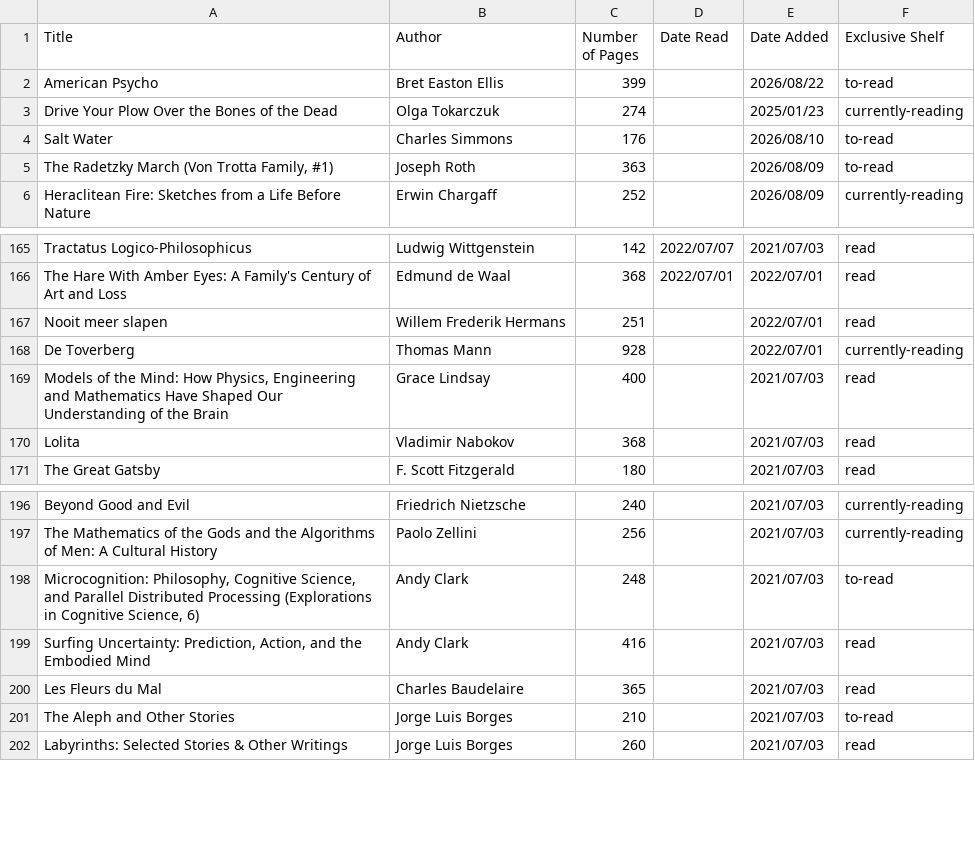
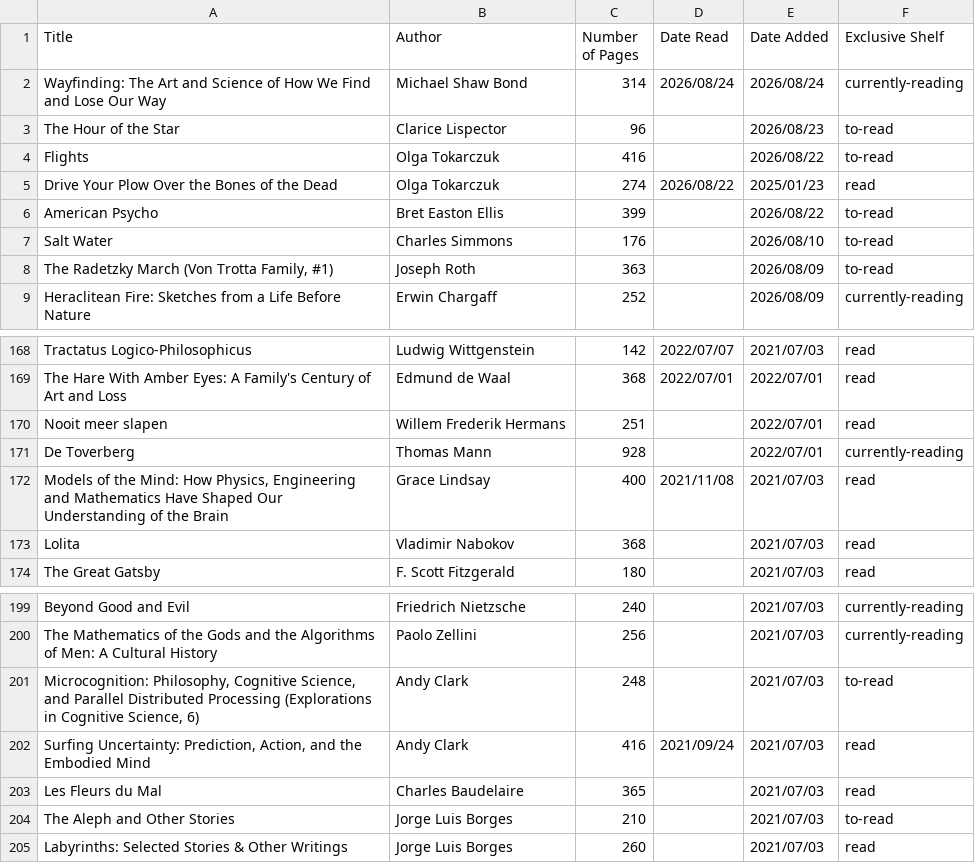
Before and after one commit to v-bosch/v-bosch.github.io, a CSV file: assets/strata/files/books.csv, drawn as a sheet; only a part is shown, gaps mark what is left out.

```diff
--- a/assets/strata/files/books.csv
+++ b/assets/strata/files/books.csv
@@ -1,4 +1,7 @@
 Title,Author,Number of Pages,Date Read,Date Added,Exclusive Shelf
+Wayfinding: The Art and Science of How We Find and Lose Our Way,Michael Shaw Bond,314,2026/08/24,2026/08/24,currently-reading
+The Hour of the Star,Clarice Lispector,96,,2026/08/23,to-read
+Flights,Olga Tokarczuk,416,,2026/08/22,to-read
+Drive Your Plow Over the Bones of the Dead,Olga Tokarczuk,274,2026/08/22,2025/01/23,read
 American Psycho,Bret Easton Ellis,399,,2026/08/22,to-read
-Drive Your Plow Over the Bones of the Dead,Olga Tokarczuk,274,,2025/01/23,currently-reading
 Salt Water,Charles Simmons,176,,2026/08/10,to-read
@@ -168,3 +171,3 @@ Nooit meer slapen,Willem Frederik Hermans,251,,2022/07/01,read
 De Toverberg,Thomas Mann,928,,2022/07/01,currently-reading
-"Models of the Mind: How Physics, Engineering and Mathematics Have Shaped Our Understanding of the Brain",Grace  Lindsay,400,,2021/07/03,read
+"Models of the Mind: How Physics, Engineering and Mathematics Have Shaped Our Understanding of the Brain",Grace  Lindsay,400,2021/11/08,2021/07/03,read
 Lolita,Vladimir Nabokov,368,,2021/07/03,read
@@ -198,3 +201,3 @@ The Mathematics of the Gods and the Algorithms of Men: A Cultural History,Paolo
 "Microcognition: Philosophy, Cognitive Science, and Parallel Distributed Processing (Explorations in Cognitive Science, 6)",Andy  Clark,248,,2021/07/03,to-read
-"Surfing Uncertainty: Prediction, Action, and the Embodied Mind",Andy  Clark,416,,2021/07/03,read
+"Surfing Uncertainty: Prediction, Action, and the Embodied Mind",Andy  Clark,416,2021/09/24,2021/07/03,read
 Les Fleurs du Mal,Charles Baudelaire,365,,2021/07/03,read
```
Also changed, not shown: 2 other files.
